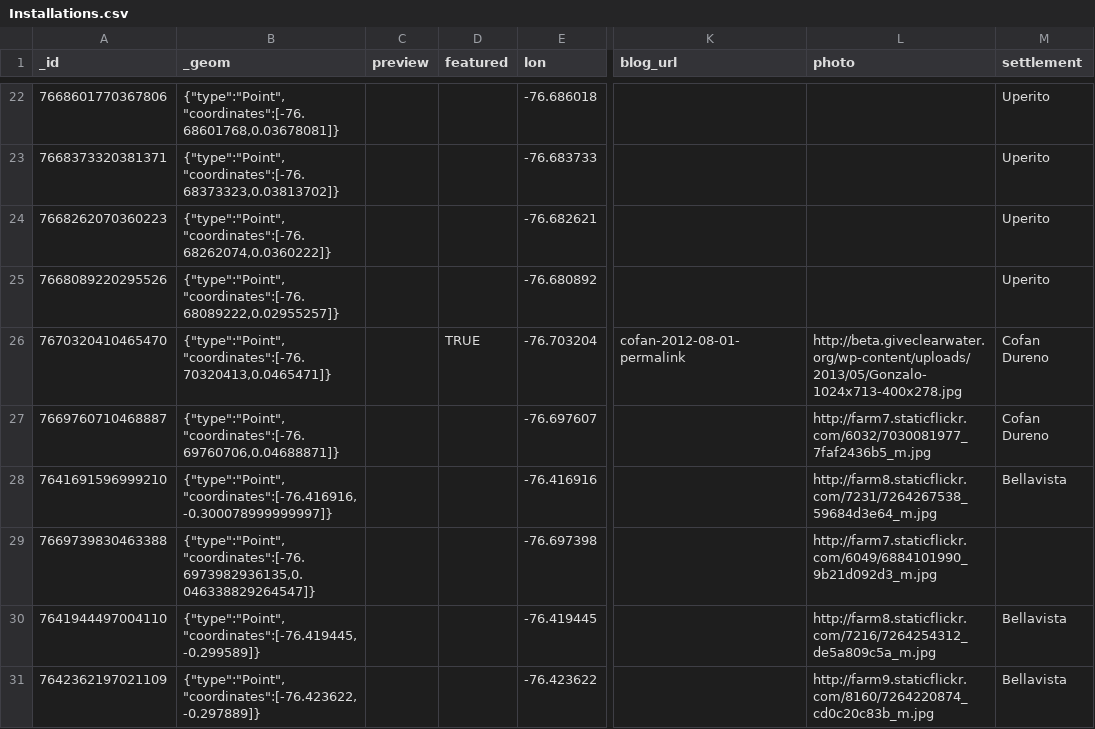
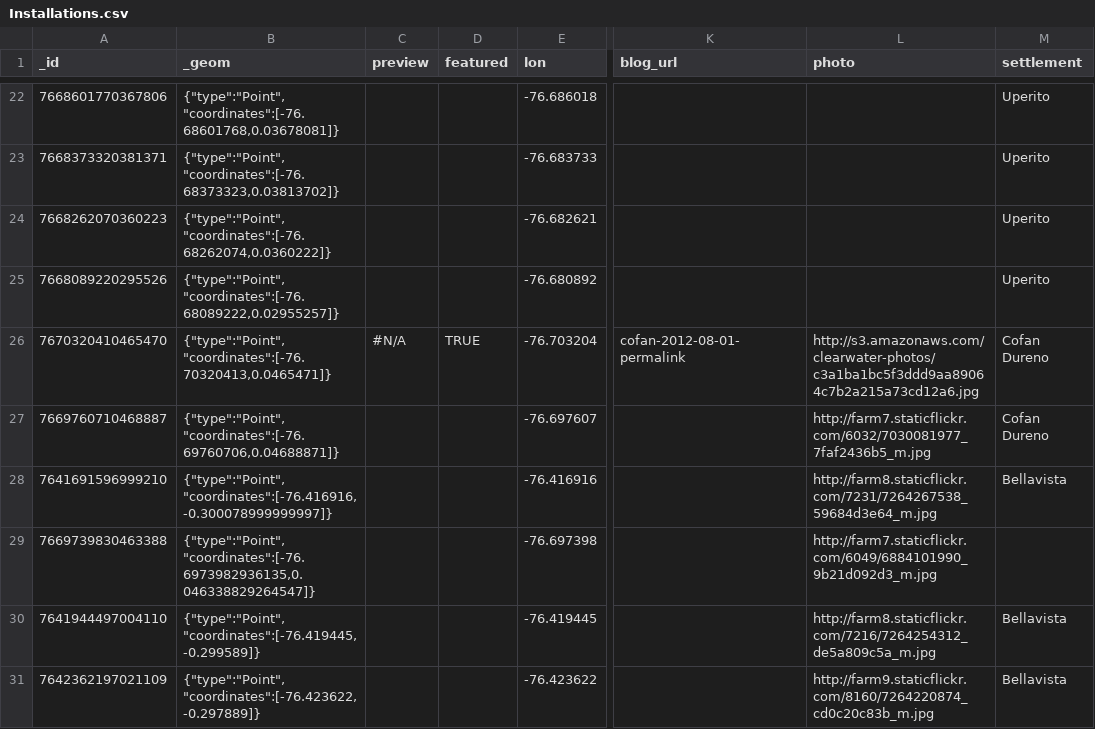
Before and after one commit to digidem/clearwater-map, a CSV file: data/Installations.csv, drawn as a sheet; only a part is shown, gaps mark what is left out; the diff names each change by its address in the sheet, - before the commit and + after, or states it on an @@ line.

Commit message:
Update to data/Installations.csv at: 15:19:15 GMT-0800 (PST)

```diff
--- a/data/Installations.csv
+++ b/data/Installations.csv
-C26 (preview): (empty)
+C26 (preview): #N/A
-L26 (photo): http://beta.giveclearwater.org/wp-content/uploads/2013/05/Gonzalo-1024x713-400x278.jpg
+L26 (photo): http://s3.amazonaws.com/clearwater-photos/c3a1ba1bc5f3ddd9aa89064c7b2a215a73cd12a6.jpg
```
